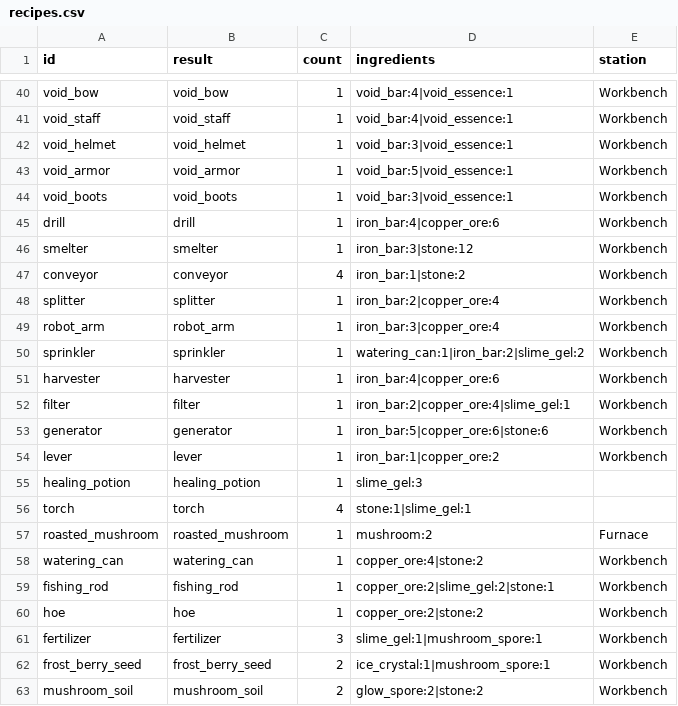
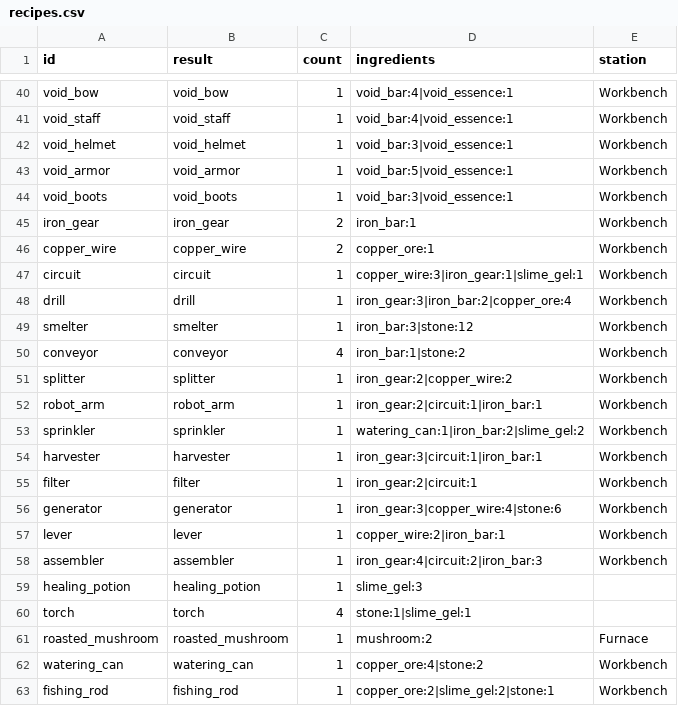
Before and after one commit to LeArc6910/pray-to, a CSV file: Assets/_Project/Data/Loot/recipes.csv, drawn as a sheet; only a part is shown, gaps mark what is left out; the shorter side is filled out with more unchanged rows.

```diff
--- a/Assets/_Project/Data/Loot/recipes.csv
+++ b/Assets/_Project/Data/Loot/recipes.csv
@@ -44,12 +44,16 @@ void_armor,void_armor,1,void_bar:5|void_essence:1,Workbench
 void_boots,void_boots,1,void_bar:3|void_essence:1,Workbench
-drill,drill,1,iron_bar:4|copper_ore:6,Workbench
+iron_gear,iron_gear,2,iron_bar:1,Workbench
+copper_wire,copper_wire,2,copper_ore:1,Workbench
+circuit,circuit,1,copper_wire:3|iron_gear:1|slime_gel:1,Workbench
+drill,drill,1,iron_gear:3|iron_bar:2|copper_ore:4,Workbench
 smelter,smelter,1,iron_bar:3|stone:12,Workbench
 conveyor,conveyor,4,iron_bar:1|stone:2,Workbench
-splitter,splitter,1,iron_bar:2|copper_ore:4,Workbench
-robot_arm,robot_arm,1,iron_bar:3|copper_ore:4,Workbench
+splitter,splitter,1,iron_gear:2|copper_wire:2,Workbench
+robot_arm,robot_arm,1,iron_gear:2|circuit:1|iron_bar:1,Workbench
 sprinkler,sprinkler,1,watering_can:1|iron_bar:2|slime_gel:2,Workbench
-harvester,harvester,1,iron_bar:4|copper_ore:6,Workbench
-filter,filter,1,iron_bar:2|copper_ore:4|slime_gel:1,Workbench
-generator,generator,1,iron_bar:5|copper_ore:6|stone:6,Workbench
-lever,lever,1,iron_bar:1|copper_ore:2,Workbench
+harvester,harvester,1,iron_gear:3|circuit:1|iron_bar:1,Workbench
+filter,filter,1,iron_gear:2|circuit:1,Workbench
+generator,generator,1,iron_gear:3|copper_wire:4|stone:6,Workbench
+lever,lever,1,copper_wire:2|iron_bar:1,Workbench
+assembler,assembler,1,iron_gear:4|circuit:2|iron_bar:3,Workbench
 healing_potion,healing_potion,1,slime_gel:3,
```
Also changed, not shown: Assets/_Project/Data/Loot/materials.csv, Assets/_Project/Data/World/tiles.csv, 20 other files.
